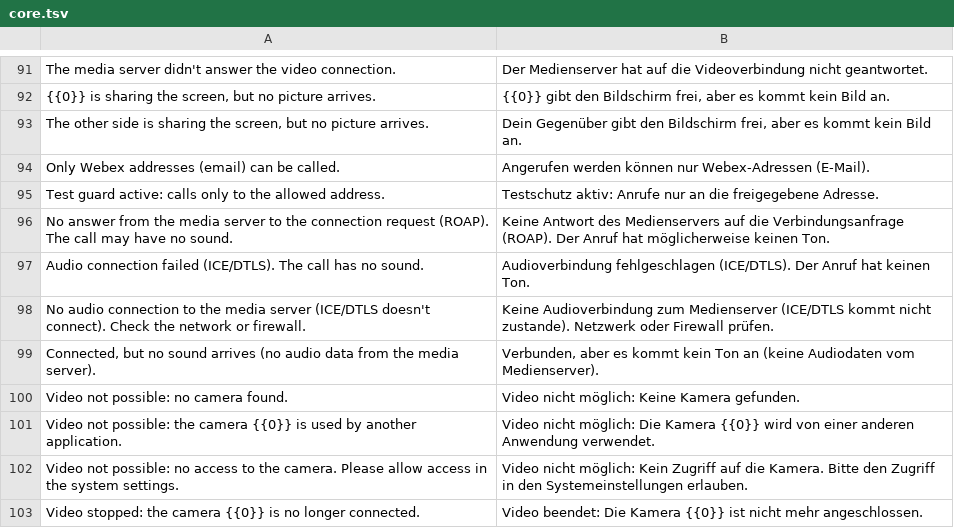
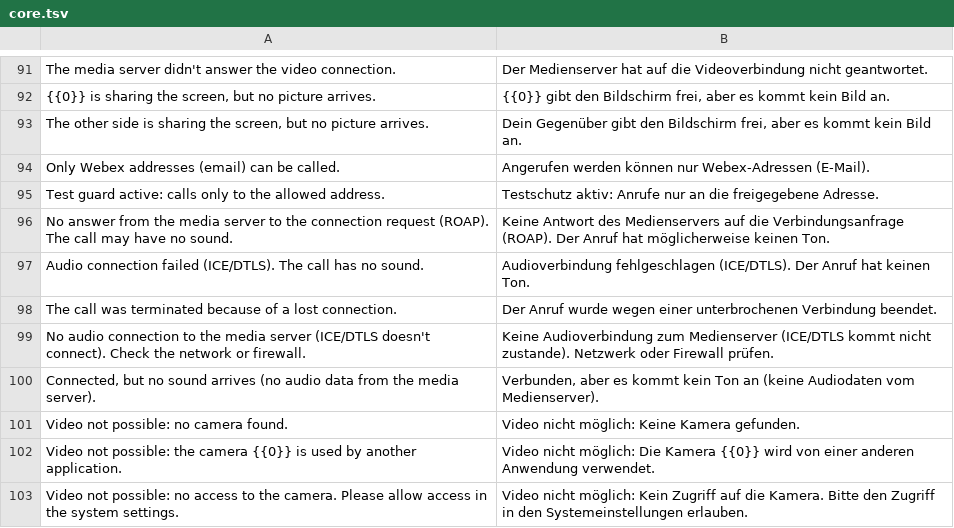
Before and after one commit to PianoNic/Webox, a TSV file: assets/i18n/webox/de/core.tsv, drawn as a sheet; only a part is shown, gaps mark what is left out; the shorter side is filled out with more unchanged rows.

Commit message:
fix: calls reconnect media the official way: a new connection, at most 5 tries, then the call ends (#61)

```diff
--- a/assets/i18n/webox/de/core.tsv
+++ b/assets/i18n/webox/de/core.tsv
@@ -97,2 +97,3 @@ No answer from the media server to the connection request (ROAP). The call may h
 Audio connection failed (ICE/DTLS). The call has no sound.	Audioverbindung fehlgeschlagen (ICE/DTLS). Der Anruf hat keinen Ton.
+The call was terminated because of a lost connection.	Der Anruf wurde wegen einer unterbrochenen Verbindung beendet.
 No audio connection to the media server (ICE/DTLS doesn't connect). Check the network or firewall.	Keine Audioverbindung zum Medienserver (ICE/DTLS kommt nicht zustande). Netzwerk oder Firewall prüfen.
```
Also changed, not shown: 8 other files.
